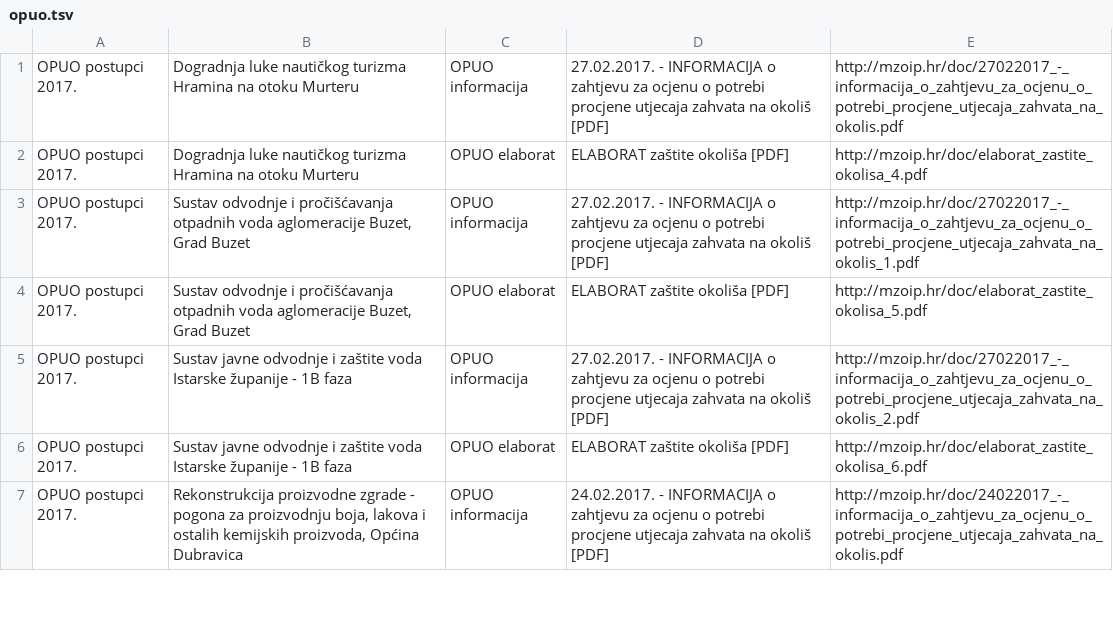
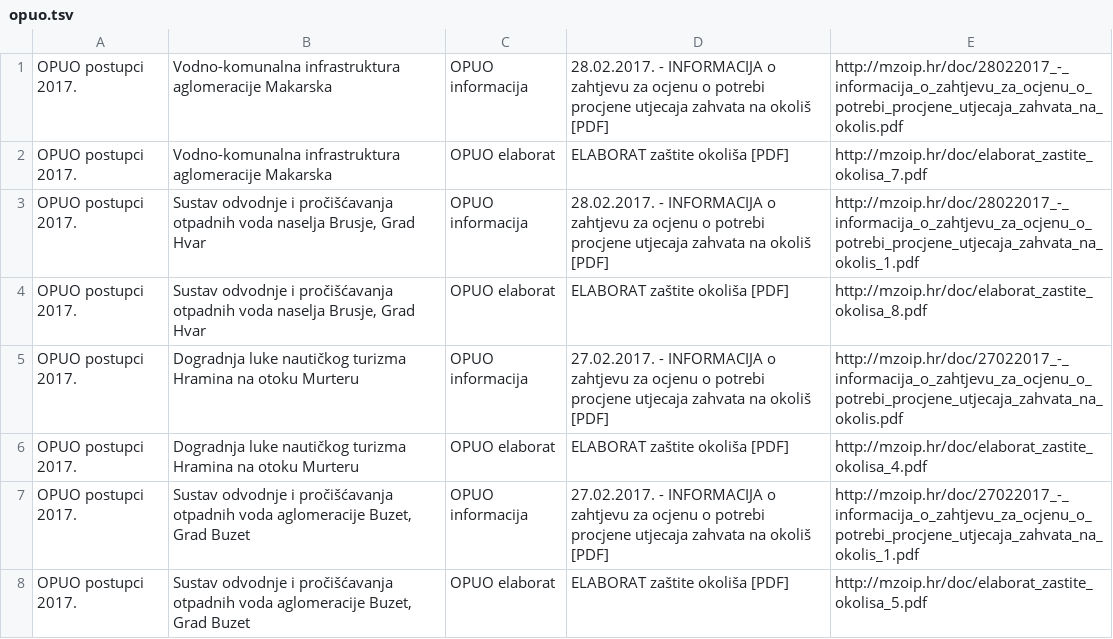
Before and after one commit to udruga-biom/puo-arhiva, a TSV file: opuo.tsv, drawn as a sheet; only a part is shown; the shorter side is filled out with more unchanged rows; the diff names each change by its address in the sheet, - before the commit and + after, or states it on an @@ line.

Commit message:
dnevni update

```diff
--- a/opuo.tsv
+++ b/opuo.tsv
+row 1: OPUO postupci 2017. | Vodno-komunalna infrastruktura aglomeracije Makarska | OPUO informacija | 28.02.2017. - INFORMACIJA o zahtjevu za ocjenu o potrebi procjene utjecaja zahvata na okoliš [PDF] | http://mzoip.hr/doc/28022017_-_informacija_o_zahtjevu_za_ocjenu_o_potrebi_procjene_utjecaja_zahvata_na_okolis.pdf
+row 2: OPUO postupci 2017. | Vodno-komunalna infrastruktura aglomeracije Makarska | OPUO elaborat | ELABORAT zaštite okoliša [PDF] | http://mzoip.hr/doc/elaborat_zastite_okolisa_7.pdf
+row 3: OPUO postupci 2017. | Sustav odvodnje i pročišćavanja otpadnih voda naselja Brusje, Grad Hvar | OPUO informacija | 28.02.2017. - INFORMACIJA o zahtjevu za ocjenu o potrebi procjene utjecaja zahvata na okoliš [PDF] | http://mzoip.hr/doc/28022017_-_informacija_o_zahtjevu_za_ocjenu_o_potrebi_procjene_utjecaja_zahvata_na_okolis_1.pdf
+row 4: OPUO postupci 2017. | Sustav odvodnje i pročišćavanja otpadnih voda naselja Brusje, Grad Hvar | OPUO elaborat | ELABORAT zaštite okoliša [PDF] | http://mzoip.hr/doc/elaborat_zastite_okolisa_8.pdf
```
